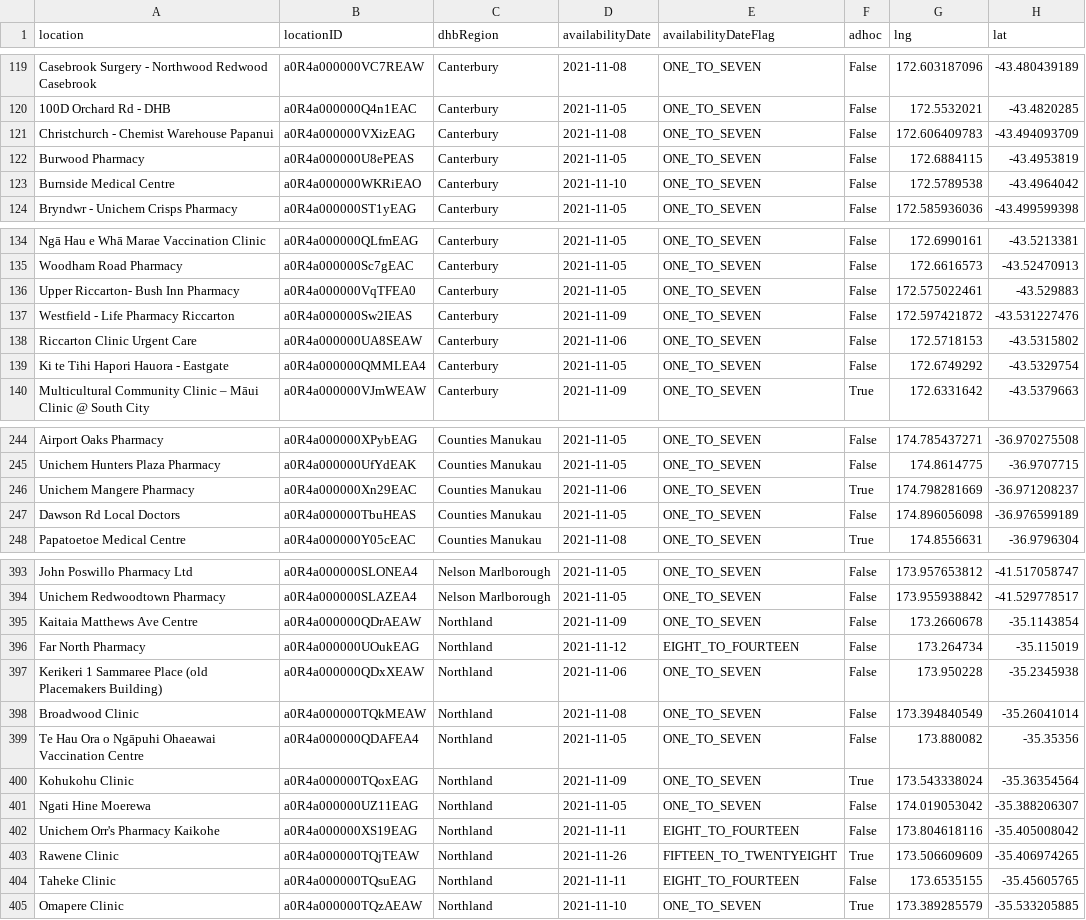
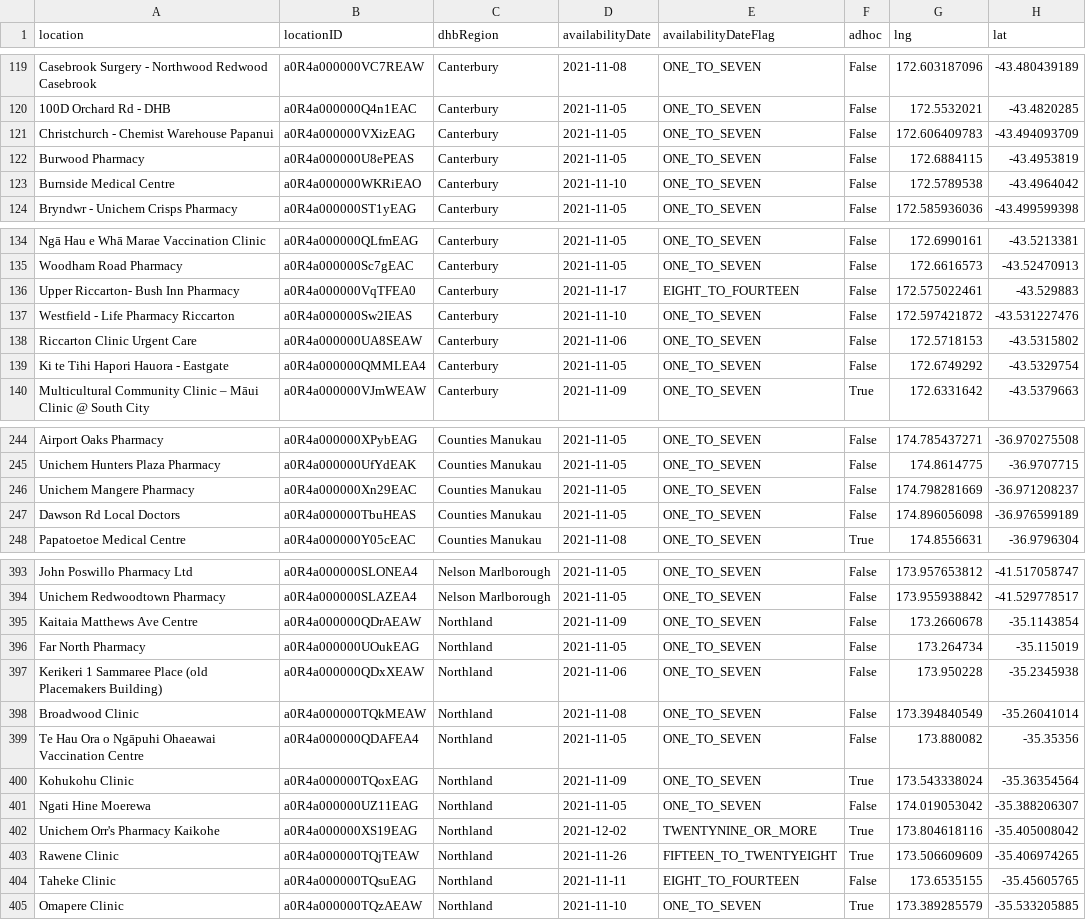
Before and after one commit to UoA-eResearch/nz-covid19-data-auto, a CSV file: vaccinations/bookmyvaccine.csv, drawn as a sheet; only a part is shown, gaps mark what is left out; the diff covers the shown part only.

```diff
--- a/vaccinations/bookmyvaccine.csv
+++ b/vaccinations/bookmyvaccine.csv
@@ -120,3 +120,3 @@ Casebrook Surgery - Northwood Redwood Casebrook,a0R4a000000VC7REAW,Canterbury,20
 100D Orchard Rd - DHB,a0R4a000000Q4n1EAC,Canterbury,2021-11-05,ONE_TO_SEVEN,False,172.5532021,-43.4820285
-Christchurch - Chemist Warehouse Papanui,a0R4a000000VXizEAG,Canterbury,2021-11-08,ONE_TO_SEVEN,False,172.606409783,-43.494093709
+Christchurch - Chemist Warehouse Papanui,a0R4a000000VXizEAG,Canterbury,2021-11-05,ONE_TO_SEVEN,False,172.606409783,-43.494093709
 Burwood Pharmacy,a0R4a000000U8ePEAS,Canterbury,2021-11-05,ONE_TO_SEVEN,False,172.6884115,-43.4953819
@@ -135,4 +135,4 @@ Ngā Hau e Whā Marae Vaccination Clinic,a0R4a000000QLfmEAG,Canterbury,2021-11-0
 Woodham Road Pharmacy,a0R4a000000Sc7gEAC,Canterbury,2021-11-05,ONE_TO_SEVEN,False,172.6616573,-43.52470913
-Upper Riccarton- Bush Inn Pharmacy,a0R4a000000VqTFEA0,Canterbury,2021-11-05,ONE_TO_SEVEN,False,172.575022461,-43.529883
-Westfield - Life Pharmacy Riccarton,a0R4a000000Sw2IEAS,Canterbury,2021-11-09,ONE_TO_SEVEN,False,172.597421872,-43.531227476
+Upper Riccarton- Bush Inn Pharmacy,a0R4a000000VqTFEA0,Canterbury,2021-11-17,EIGHT_TO_FOURTEEN,False,172.575022461,-43.529883
+Westfield - Life Pharmacy Riccarton,a0R4a000000Sw2IEAS,Canterbury,2021-11-10,ONE_TO_SEVEN,False,172.597421872,-43.531227476
 Riccarton Clinic Urgent Care,a0R4a000000UA8SEAW,Canterbury,2021-11-06,ONE_TO_SEVEN,False,172.5718153,-43.5315802
@@ -245,3 +245,3 @@ Airport Oaks Pharmacy,a0R4a000000XPybEAG,Counties Manukau,2021-11-05,ONE_TO_SEVE
 Unichem Hunters Plaza Pharmacy,a0R4a000000UfYdEAK,Counties Manukau,2021-11-05,ONE_TO_SEVEN,False,174.8614775,-36.9707715
-Unichem Mangere Pharmacy,a0R4a000000Xn29EAC,Counties Manukau,2021-11-06,ONE_TO_SEVEN,True,174.798281669,-36.971208237
+Unichem Mangere Pharmacy,a0R4a000000Xn29EAC,Counties Manukau,2021-11-05,ONE_TO_SEVEN,False,174.798281669,-36.971208237
 Dawson Rd Local Doctors,a0R4a000000TbuHEAS,Counties Manukau,2021-11-05,ONE_TO_SEVEN,False,174.896056098,-36.976599189
@@ -395,3 +395,3 @@ Unichem Redwoodtown Pharmacy,a0R4a000000SLAZEA4,Nelson Marlborough,2021-11-05,ON
 Kaitaia Matthews Ave Centre,a0R4a000000QDrAEAW,Northland,2021-11-09,ONE_TO_SEVEN,False,173.2660678,-35.1143854
-Far North Pharmacy,a0R4a000000UOukEAG,Northland,2021-11-12,EIGHT_TO_FOURTEEN,False,173.264734,-35.115019
+Far North Pharmacy,a0R4a000000UOukEAG,Northland,2021-11-05,ONE_TO_SEVEN,False,173.264734,-35.115019
 Kerikeri 1 Sammaree Place (old Placemakers Building),a0R4a000000QDxXEAW,Northland,2021-11-06,ONE_TO_SEVEN,False,173.950228,-35.2345938
@@ -401,3 +401,3 @@ Kohukohu Clinic,a0R4a000000TQoxEAG,Northland,2021-11-09,ONE_TO_SEVEN,True,173.54
 Ngati Hine Moerewa,a0R4a000000UZ11EAG,Northland,2021-11-05,ONE_TO_SEVEN,False,174.019053042,-35.388206307
-Unichem Orr's Pharmacy Kaikohe,a0R4a000000XS19EAG,Northland,2021-11-11,EIGHT_TO_FOURTEEN,False,173.804618116,-35.405008042
+Unichem Orr's Pharmacy Kaikohe,a0R4a000000XS19EAG,Northland,2021-12-02,TWENTYNINE_OR_MORE,True,173.804618116,-35.405008042
 Rawene Clinic,a0R4a000000TQjTEAW,Northland,2021-11-26,FIFTEEN_TO_TWENTYEIGHT,True,173.506609609,-35.406974265
```
Also changed, not shown: 4 edited cells elsewhere in this file, 1 other file.
